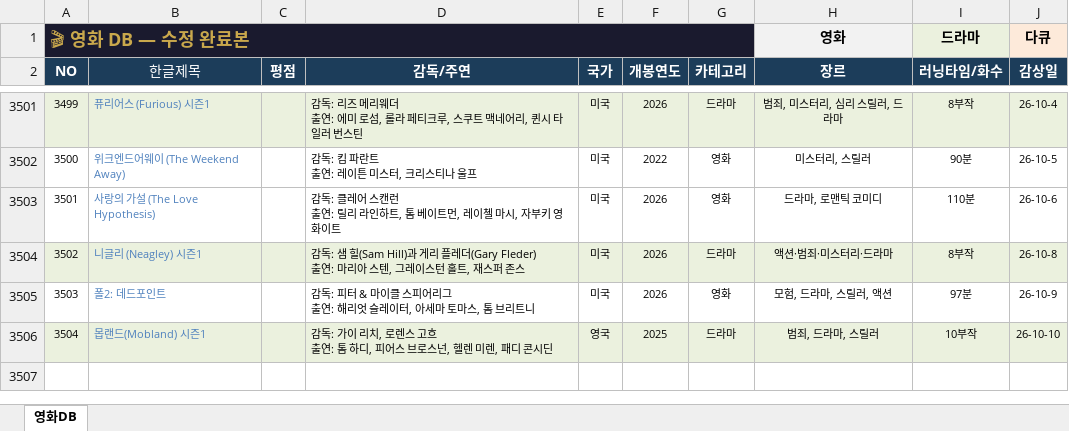
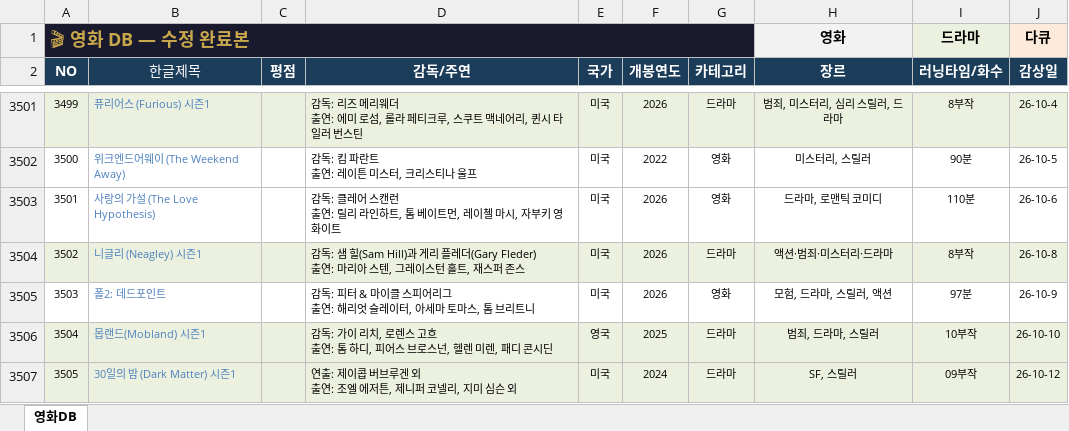
Before and after one commit to casio8000/film-humanities_Mobile, an Excel workbook: movie_list_complete.xlsx, sheet 영화DB, drawn as a sheet; only a part is shown, gaps mark what is left out; values as stored, in another font and other column widths than the file's, no borders; table styles not drawn; ↵ is a line break in a cell; the diff names each change by its address in the sheet, - before the commit and + after, or states it on an @@ line.

Commit message:
Add files via upload

```diff
--- a/movie_list_complete.xlsx (sheet 영화DB)
+++ b/movie_list_complete.xlsx (sheet 영화DB)
+row 3507: 3505 | 30일의 밤 (Dark Matter) 시즌1 |  | 연출: 제이콥 버브루겐 외 ↵ 출연: 조엘 에저튼, 제니퍼 코넬리, 지미 심슨 외 | 미국 | 2024 | 드라마 | SF, 스릴러 | 09부작 | 26-10-12
```
Also changed, not shown: formulas that keep their value.
